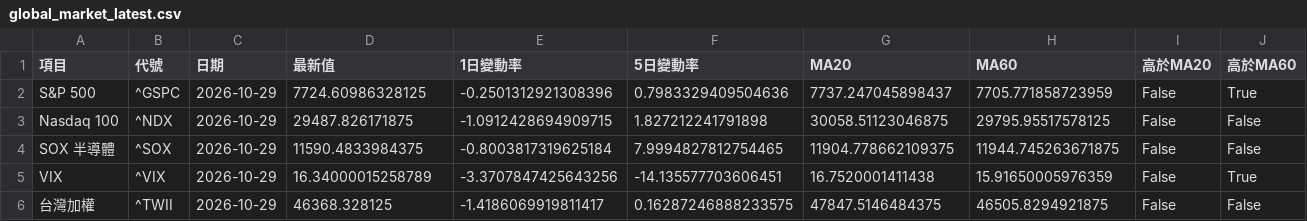
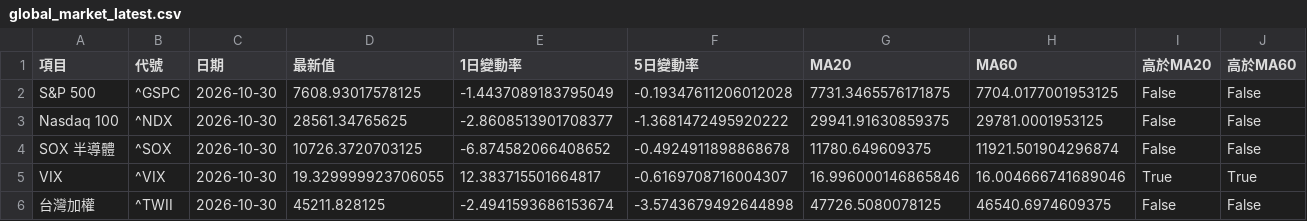
Before and after one commit to kkkunnnn/kun-stock, a CSV file: data/global_market_latest.csv, drawn as a sheet; only a part is shown; the diff covers the shown part only.

```diff
--- a/data/global_market_latest.csv
+++ b/data/global_market_latest.csv
@@ -1,6 +1,6 @@
 項目,代號,日期,最新值,1日變動率,5日變動率,MA20,MA60,高於MA20,高於MA60
-S&P 500,^GSPC,2026-10-29,7724.60986328125,-0.2501312921308396,0.7983329409504636,7737.247045898437,7705.771858723959,False,True
-Nasdaq 100,^NDX,2026-10-29,29487.826171875,-1.0912428694909715,1.827212241791898,30058.51123046875,29795.95517578125,False,False
-SOX 半導體,^SOX,2026-10-29,11590.4833984375,-0.8003817319625184,7.9994827812754465,11904.778662109375,11944.745263671875,False,False
-VIX,^VIX,2026-10-29,16.34000015258789,-3.3707847425643256,-14.135577703606451,16.7520001411438,15.91650005976359,False,True
-台灣加權,^TWII,2026-10-29,46368.328125,-1.4186069919811417,0.16287246888233575,47847.5146484375,46505.8294921875,False,False
+S&P 500,^GSPC,2026-10-30,7608.93017578125,-1.4437089183795049,-0.19347611206012028,7731.3465576171875,7704.0177001953125,False,False
+Nasdaq 100,^NDX,2026-10-30,28561.34765625,-2.8608513901708377,-1.3681472495920222,29941.91630859375,29781.0001953125,False,False
+SOX 半導體,^SOX,2026-10-30,10726.3720703125,-6.874582066408652,-0.4924911898868678,11780.649609375,11921.501904296874,False,False
+VIX,^VIX,2026-10-30,19.329999923706055,12.383715501664817,-0.6169708716004307,16.996000146865846,16.004666741689046,True,True
+台灣加權,^TWII,2026-10-30,45211.828125,-2.4941593686153674,-3.5743679492644898,47726.5080078125,46540.6974609375,False,False
```
Also changed, not shown: 63 edited cells elsewhere in this file, data/domestic_market_summary.csv, data/limitup_3d_top10.csv, 9 other files.
